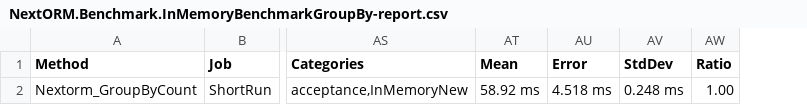
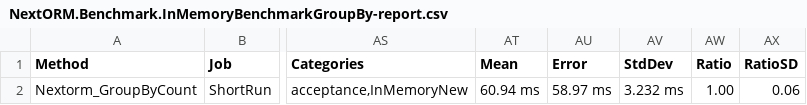
Before and after one commit to AlexeyShirshov/nextorm, a CSV file: benchmarks/BenchmarkDotNet.Artifacts/results/NextORM.Benchmark.InMemoryBenchmarkGroupBy-report.csv, drawn as a sheet; only a part is shown, gaps mark what is left out; the diff names each change by its address in the sheet, - before the commit and + after, or states it on an @@ line.

```diff
--- a/benchmarks/BenchmarkDotNet.Artifacts/results/NextORM.Benchmark.InMemoryBenchmarkGroupBy-report.csv
+++ b/benchmarks/BenchmarkDotNet.Artifacts/results/NextORM.Benchmark.InMemoryBenchmarkGroupBy-report.csv
+column AX (RatioSD), row 2: 0.06
-AT2 (Mean): 58.92 ms
+AT2 (Mean): 60.94 ms
-AU2 (Error): 4.518 ms
+AU2 (Error): 58.97 ms
-AV2 (StdDev): 0.248 ms
+AV2 (StdDev): 3.232 ms
```
Also changed, not shown: benchmarks/BenchmarkDotNet.Artifacts/results/NextORM.Benchmark.InMemoryBenchmarkAggregates-report.csv, benchmarks/BenchmarkDotNet.Artifacts/results/NextORM.Benchmark.SqliteBenchmarkAny-report.csv, 41 other files.
